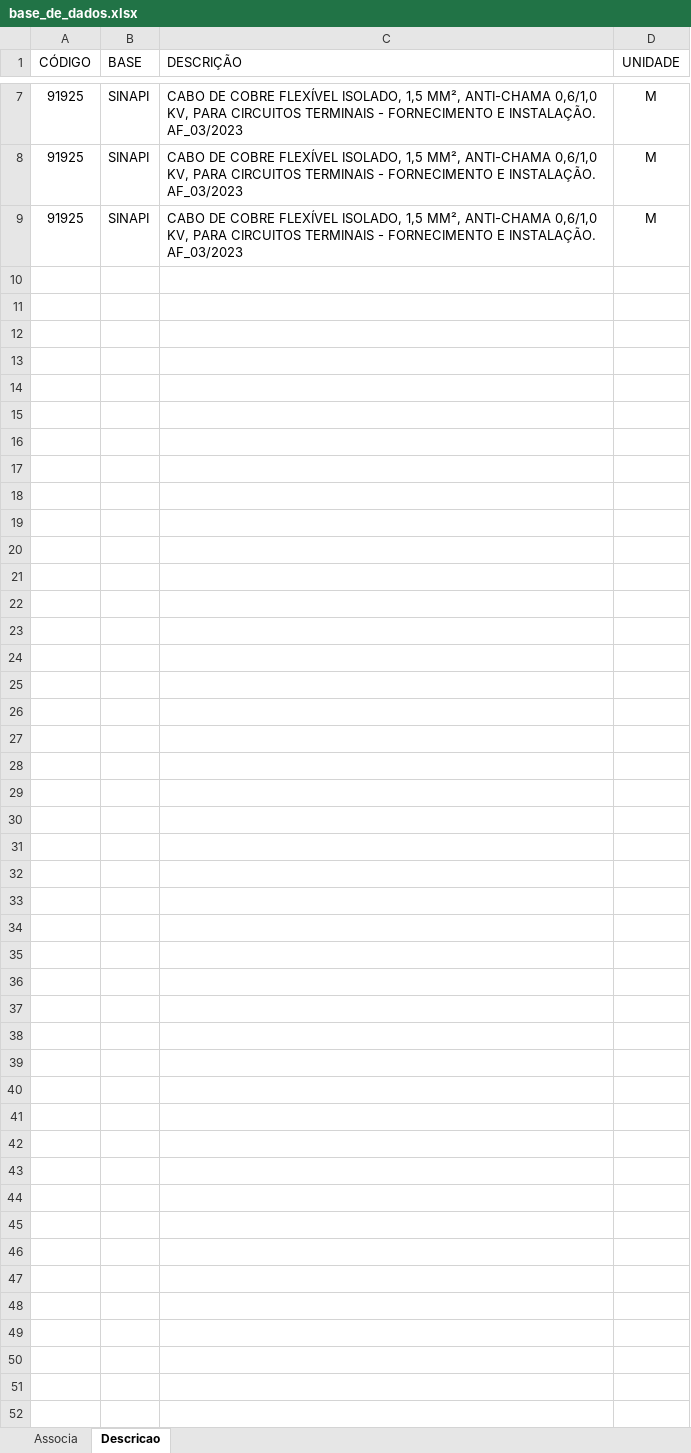
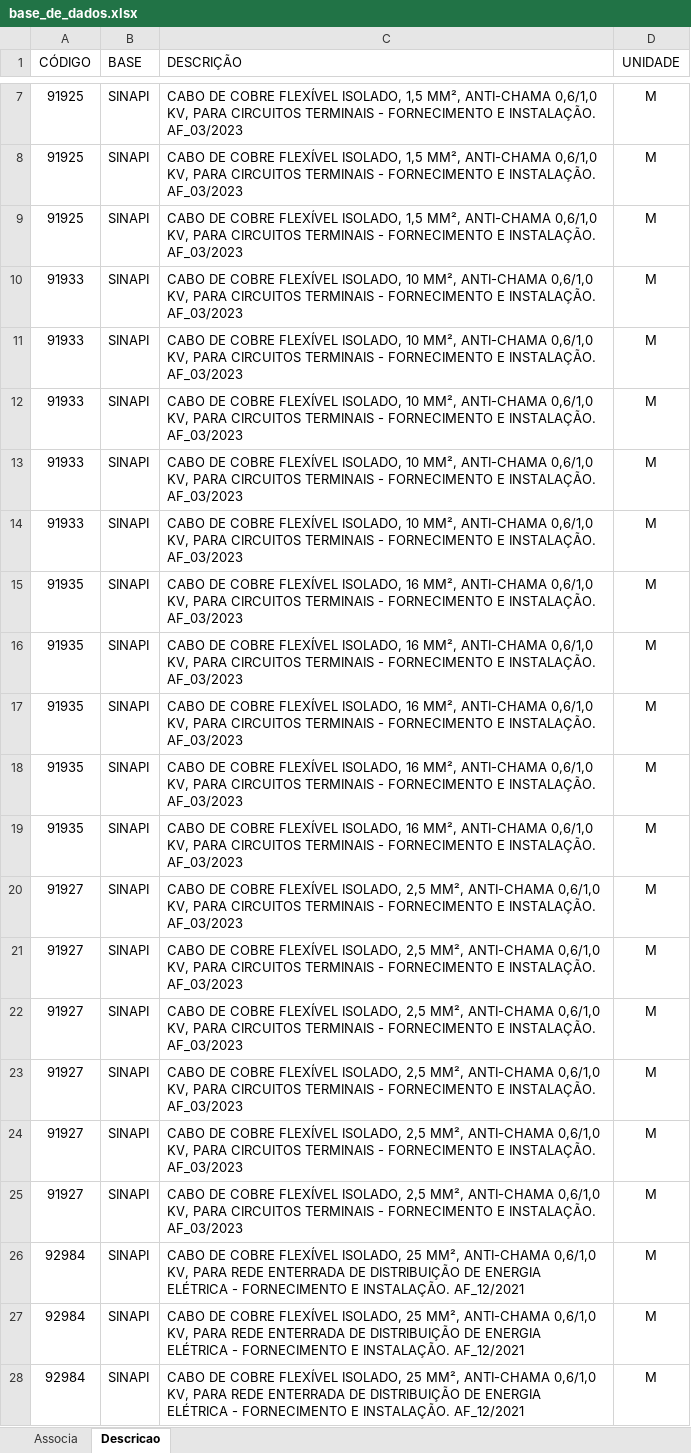
Before and after one commit to rodioegiufao/farmacia_janio, an Excel workbook: 3D/base_de_dados.xlsx, sheet Descricao, drawn as a sheet; only a part is shown, gaps mark what is left out; values as stored, in another font and other column widths than the file's, no borders; the diff covers the shown part only; the diff names each change by its address in the sheet, - before the commit and + after, or states it on an @@ line.

```diff
--- a/3D/base_de_dados.xlsx (sheet Descricao)
+++ b/3D/base_de_dados.xlsx (sheet Descricao)
+row 10: 91933 | SINAPI | CABO DE COBRE FLEXÍVEL ISOLADO, 10 MM², ANTI-CHAMA 0,6/1,0 KV, PARA CIRCUITOS TERMINAIS - FORNECIMENTO E INSTALAÇÃO. AF_03/2023 | M
+row 11: 91933 | SINAPI | CABO DE COBRE FLEXÍVEL ISOLADO, 10 MM², ANTI-CHAMA 0,6/1,0 KV, PARA CIRCUITOS TERMINAIS - FORNECIMENTO E INSTALAÇÃO. AF_03/2023 | M
+row 12: 91933 | SINAPI | CABO DE COBRE FLEXÍVEL ISOLADO, 10 MM², ANTI-CHAMA 0,6/1,0 KV, PARA CIRCUITOS TERMINAIS - FORNECIMENTO E INSTALAÇÃO. AF_03/2023 | M
+row 13: 91933 | SINAPI | CABO DE COBRE FLEXÍVEL ISOLADO, 10 MM², ANTI-CHAMA 0,6/1,0 KV, PARA CIRCUITOS TERMINAIS - FORNECIMENTO E INSTALAÇÃO. AF_03/2023 | M
+row 14: 91933 | SINAPI | CABO DE COBRE FLEXÍVEL ISOLADO, 10 MM², ANTI-CHAMA 0,6/1,0 KV, PARA CIRCUITOS TERMINAIS - FORNECIMENTO E INSTALAÇÃO. AF_03/2023 | M
+row 15: 91935 | SINAPI | CABO DE COBRE FLEXÍVEL ISOLADO, 16 MM², ANTI-CHAMA 0,6/1,0 KV, PARA CIRCUITOS TERMINAIS - FORNECIMENTO E INSTALAÇÃO. AF_03/2023 | M
+row 16: 91935 | SINAPI | CABO DE COBRE FLEXÍVEL ISOLADO, 16 MM², ANTI-CHAMA 0,6/1,0 KV, PARA CIRCUITOS TERMINAIS - FORNECIMENTO E INSTALAÇÃO. AF_03/2023 | M
+row 17: 91935 | SINAPI | CABO DE COBRE FLEXÍVEL ISOLADO, 16 MM², ANTI-CHAMA 0,6/1,0 KV, PARA CIRCUITOS TERMINAIS - FORNECIMENTO E INSTALAÇÃO. AF_03/2023 | M
+row 18: 91935 | SINAPI | CABO DE COBRE FLEXÍVEL ISOLADO, 16 MM², ANTI-CHAMA 0,6/1,0 KV, PARA CIRCUITOS TERMINAIS - FORNECIMENTO E INSTALAÇÃO. AF_03/2023 | M
+row 19: 91935 | SINAPI | CABO DE COBRE FLEXÍVEL ISOLADO, 16 MM², ANTI-CHAMA 0,6/1,0 KV, PARA CIRCUITOS TERMINAIS - FORNECIMENTO E INSTALAÇÃO. AF_03/2023 | M
+row 20: 91927 | SINAPI | CABO DE COBRE FLEXÍVEL ISOLADO, 2,5 MM², ANTI-CHAMA 0,6/1,0 KV, PARA CIRCUITOS TERMINAIS - FORNECIMENTO E INSTALAÇÃO. AF_03/2023 | M
+row 21: 91927 | SINAPI | CABO DE COBRE FLEXÍVEL ISOLADO, 2,5 MM², ANTI-CHAMA 0,6/1,0 KV, PARA CIRCUITOS TERMINAIS - FORNECIMENTO E INSTALAÇÃO. AF_03/2023 | M
+row 22: 91927 | SINAPI | CABO DE COBRE FLEXÍVEL ISOLADO, 2,5 MM², ANTI-CHAMA 0,6/1,0 KV, PARA CIRCUITOS TERMINAIS - FORNECIMENTO E INSTALAÇÃO. AF_03/2023 | M
+row 23: 91927 | SINAPI | CABO DE COBRE FLEXÍVEL ISOLADO, 2,5 MM², ANTI-CHAMA 0,6/1,0 KV, PARA CIRCUITOS TERMINAIS - FORNECIMENTO E INSTALAÇÃO. AF_03/2023 | M
+row 24: 91927 | SINAPI | CABO DE COBRE FLEXÍVEL ISOLADO, 2,5 MM², ANTI-CHAMA 0,6/1,0 KV, PARA CIRCUITOS TERMINAIS - FORNECIMENTO E INSTALAÇÃO. AF_03/2023 | M
+row 25: 91927 | SINAPI | CABO DE COBRE FLEXÍVEL ISOLADO, 2,5 MM², ANTI-CHAMA 0,6/1,0 KV, PARA CIRCUITOS TERMINAIS - FORNECIMENTO E INSTALAÇÃO. AF_03/2023 | M
+row 26: 92984 | SINAPI | CABO DE COBRE FLEXÍVEL ISOLADO, 25 MM², ANTI-CHAMA 0,6/1,0 KV, PARA REDE ENTERRADA DE DISTRIBUIÇÃO DE ENERGIA ELÉTRICA - FORNECIMENTO E INSTALAÇÃO. AF_12/2021 | M
+row 27: 92984 | SINAPI | CABO DE COBRE FLEXÍVEL ISOLADO, 25 MM², ANTI-CHAMA 0,6/1,0 KV, PARA REDE ENTERRADA DE DISTRIBUIÇÃO DE ENERGIA ELÉTRICA - FORNECIMENTO E INSTALAÇÃO. AF_12/2021 | M
+row 28: 92984 | SINAPI | CABO DE COBRE FLEXÍVEL ISOLADO, 25 MM², ANTI-CHAMA 0,6/1,0 KV, PARA REDE ENTERRADA DE DISTRIBUIÇÃO DE ENERGIA ELÉTRICA - FORNECIMENTO E INSTALAÇÃO. AF_12/2021 | M
```
Also changed, not shown: 11 added rows elsewhere in this sheet, sheet Associa, 1 other file.
